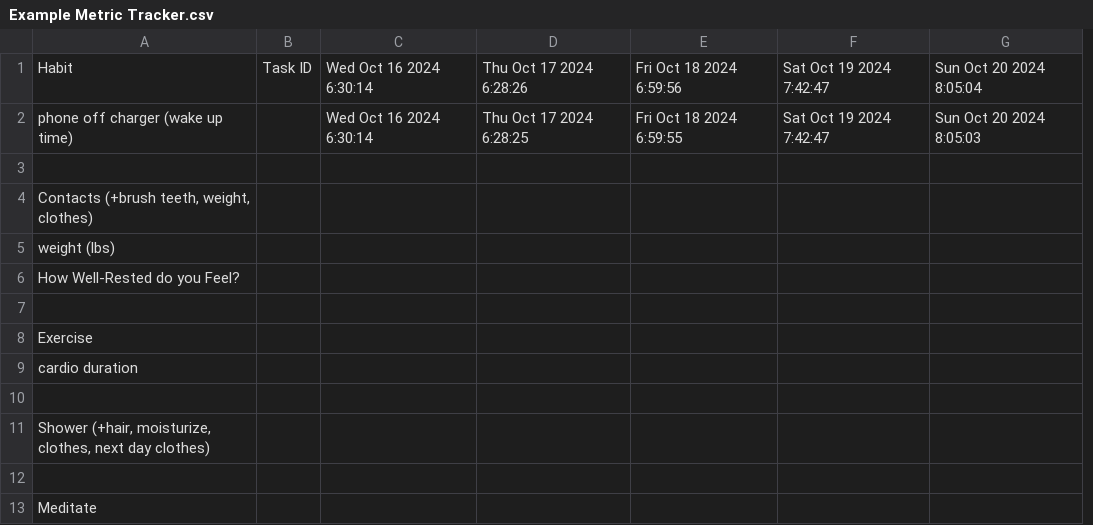
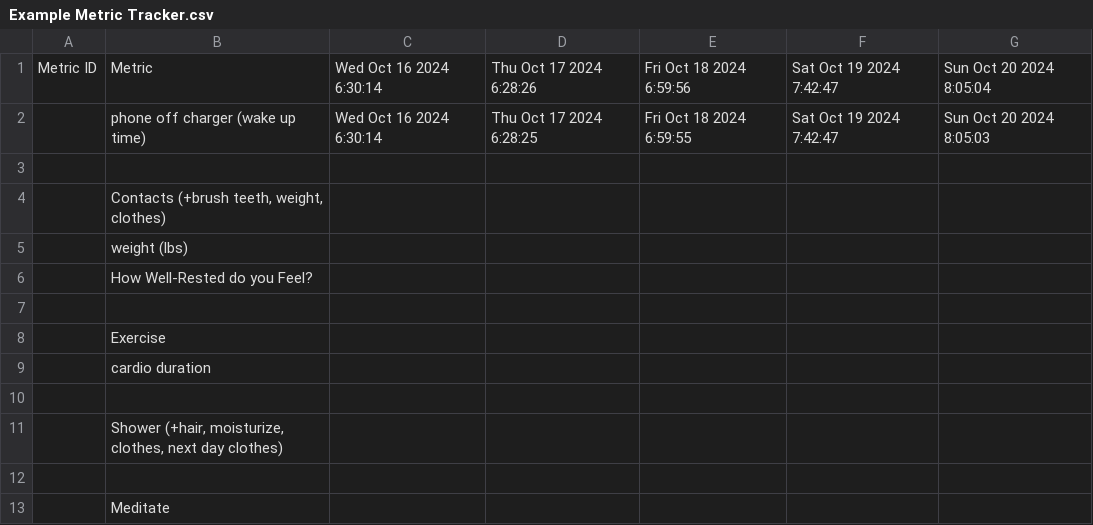
Before and after one commit to CopperPanMan/OpenHabits-Habit-Tracker-and-Focus-Protector, a CSV file: Example Metric Tracker.csv, drawn as a sheet; only a part is shown; removed rows and columns are numbered as before the commit, all else as after; the diff names each change by its address in the sheet, - before the commit and + after, or states it on an @@ line.

Commit message:
Update Example Metric Tracker.csv
Updates to column layout

```diff
--- a/Example Metric Tracker.csv
+++ b/Example Metric Tracker.csv
+column A, row 1: Metric ID
-column B, row 1: Task ID
-B1: Habit
+B1: Metric
```
